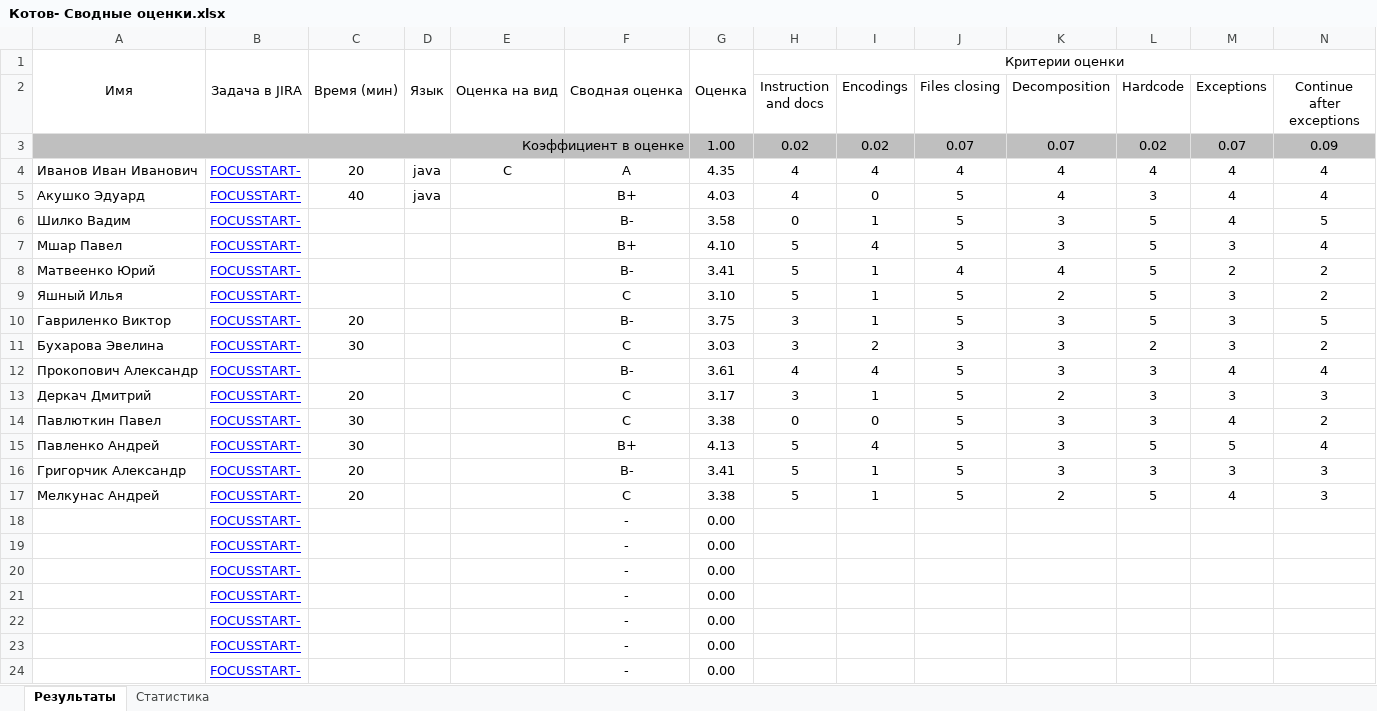
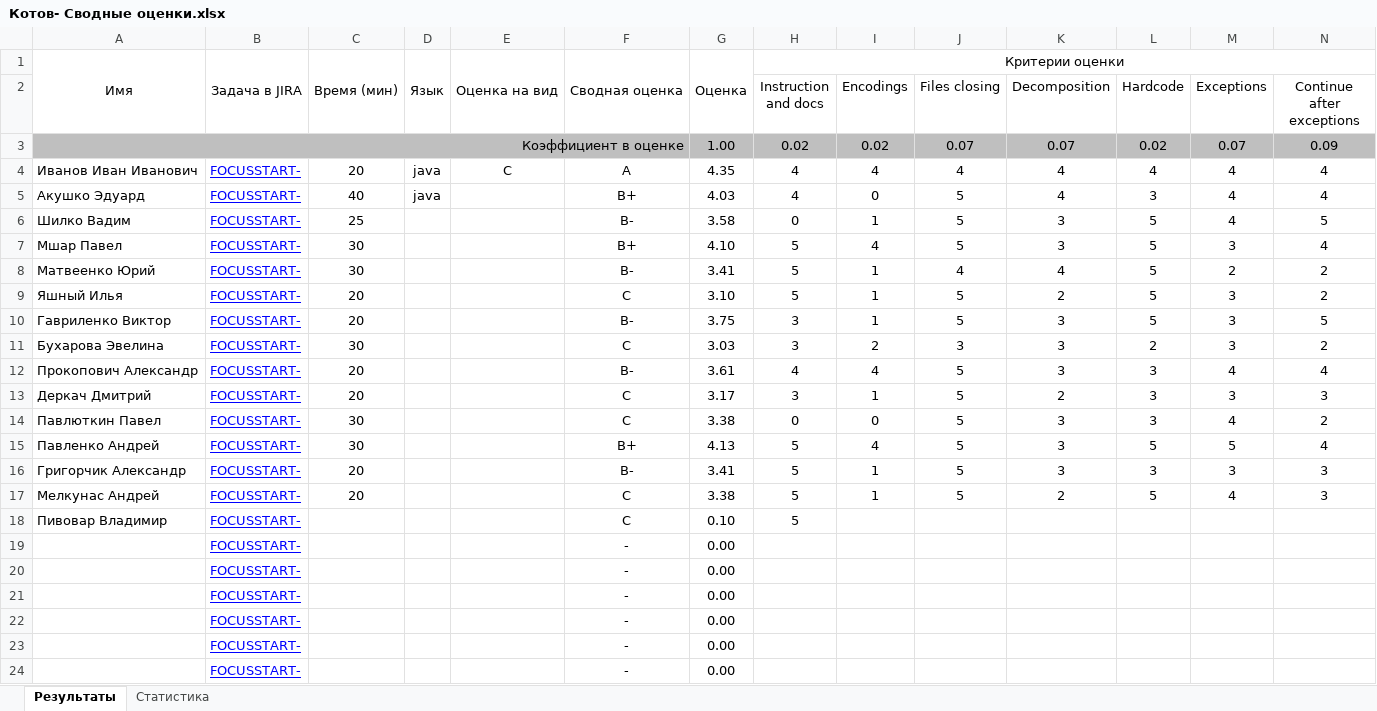
Before and after one commit to siarhei-sd/shift-java, an Excel workbook: 2024-3q/Котов- Сводные оценки.xlsx, sheet Результаты, drawn as a sheet; only a part is shown; values as stored, in another font and other column widths than the file's, no borders; removed rows and columns are numbered as before the commit, all else as after; rows hold the shown columns only; the diff names each change by its address in the sheet, - before the commit and + after, or states it on an @@ line.

Commit message:
Пивовар Владимир

```diff
--- a/2024-3q/Котов- Сводные оценки.xlsx (sheet Результаты)
+++ b/2024-3q/Котов- Сводные оценки.xlsx (sheet Результаты)
-C6: (empty)
+C6: 25
-C7:C8: (empty)
+C7:C8: 30
-C9: (empty)
+C9: 20
-C12: (empty)
+C12: 20
-row 18:  | FOCUSSTART- |  |  |  | - | 0.00
+row 18: Пивовар Владимир | FOCUSSTART- |  |  |  | C | 0.10 | 5
```
Also changed, not shown: sheet Статистика, 11 other files.
